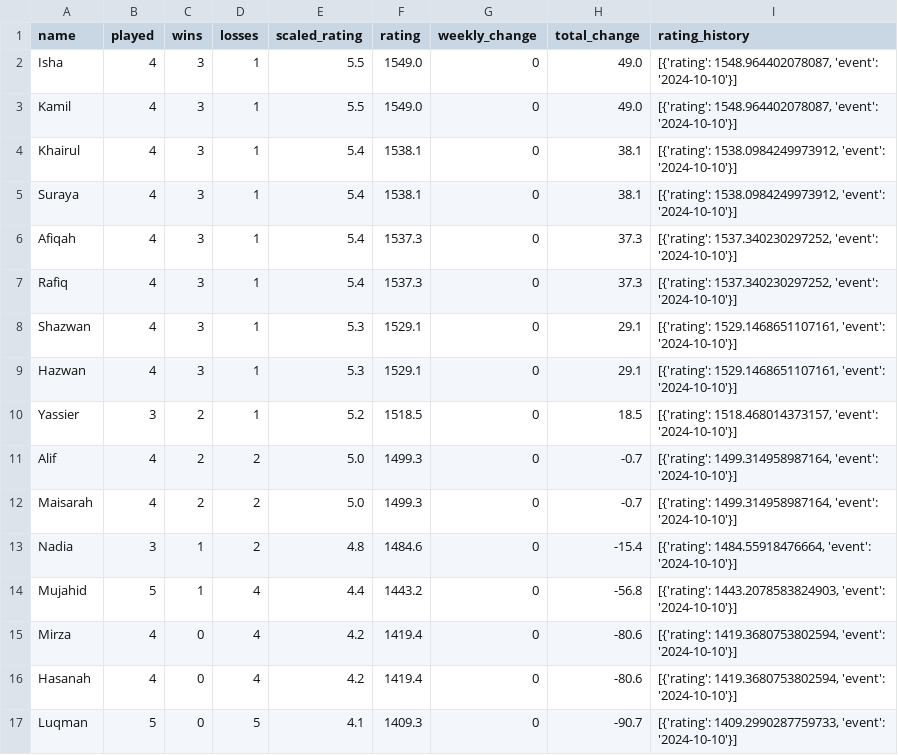
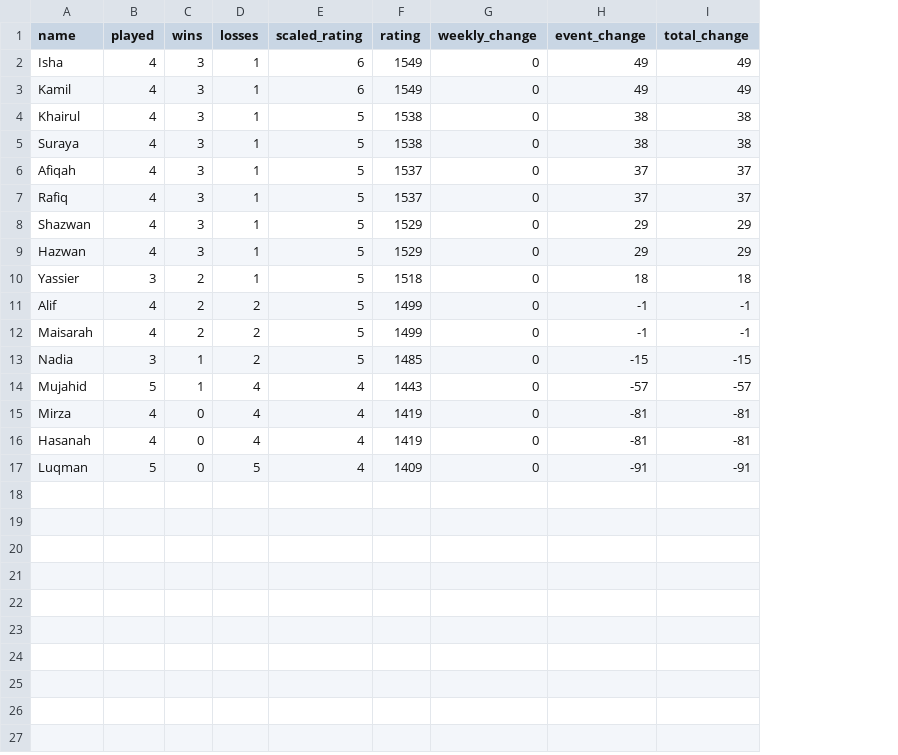
Before and after one commit to BadgerMinton/badgerminton-data, a CSV file: elo-scores/2024-10-10_elo_scores.csv, drawn as a sheet; removed rows and columns are numbered as before the commit, all else as after; the diff names each change by its address in the sheet, - before the commit and + after, or states it on an @@ line.

Commit message:
Upload ELO scores data for 2024-10-10

```diff
--- a/elo-scores/2024-10-10_elo_scores.csv
+++ b/elo-scores/2024-10-10_elo_scores.csv
+column H (event_change), rows 2-17: 49 | 49 | 38 | 38 | 37 | 37 | 29 | 29 | 18 | -1 | -1 | -15 | -57 | -81 | -81 | -91
-column I (rating_history), rows 2-17: [{'rating': 1548.964402078087, 'event': '2024-10-10'}] | [{'rating': 1548.964402078087, 'event': '2024-10-10'}] | [{'rating': 1538.0984249973912, 'event': '2024-10-10'}] | [{'rating': 1538.0984249973912, 'event': '2024-10-10'}] | [{'rating': 1537.340230297252, 'event': '2024-10-10'}] | [{'rating': 1537.340230297252, 'event': '2024-10-10'}] | [{'rating': 1529.1468651107161, 'event': '2024-10-10'}] | [{'rating': 1529.1468651107161, 'event': '2024-10-10'}] | [{'rating': 1518.468014373157, 'event': '2024-10-10'}] | [{'rating': 1499.314958987164, 'event': '2024-10-10'}] | [{'rating': 1499.314958987164, 'event': '2024-10-10'}] | [{'rating': 1484.55918476664, 'event': '2024-10-10'}] | [{'rating': 1443.2078583824903, 'event': '2024-10-10'}] | [{'rating': 1419.3680753802594, 'event': '2024-10-10'}] | [{'rating': 1419.3680753802594, 'event': '2024-10-10'}] | [{'rating': 1409.2990287759733, 'event': '2024-10-10'}]
-E2:E3 (scaled_rating): 5.5
+E2:E3 (scaled_rating): 6
-F2:F3 (rating): 1549.0
+F2:F3 (rating): 1549
-I2:I3 (total_change): 49.0
+I2:I3 (total_change): 49
-E4:E7 (scaled_rating): 5.4
+E4:E7 (scaled_rating): 5
-F4:F5 (rating): 1538.1
+F4:F5 (rating): 1538
-I4:I5 (total_change): 38.1
+I4:I5 (total_change): 38
-F6:F7 (rating): 1537.3
+F6:F7 (rating): 1537
-I6:I7 (total_change): 37.3
+I6:I7 (total_change): 37
-E8:E9 (scaled_rating): 5.3
+E8:E9 (scaled_rating): 5
-F8:F9 (rating): 1529.1
+F8:F9 (rating): 1529
-I8:I9 (total_change): 29.1
+I8:I9 (total_change): 29
-E10 (scaled_rating): 5.2
+E10 (scaled_rating): 5
-F10 (rating): 1518.5
+F10 (rating): 1518
-I10 (total_change): 18.5
+I10 (total_change): 18
-E11:E12 (scaled_rating): 5.0
+E11:E12 (scaled_rating): 5
-F11:F12 (rating): 1499.3
+F11:F12 (rating): 1499
-I11:I12 (total_change): -0.7
+I11:I12 (total_change): -1
-E13 (scaled_rating): 4.8
+E13 (scaled_rating): 5
-F13 (rating): 1484.6
+F13 (rating): 1485
-I13 (total_change): -15.4
+I13 (total_change): -15
-E14 (scaled_rating): 4.4
+E14 (scaled_rating): 4
-F14 (rating): 1443.2
+F14 (rating): 1443
-I14 (total_change): -56.8
+I14 (total_change): -57
-E15:E16 (scaled_rating): 4.2
+E15:E16 (scaled_rating): 4
-F15:F16 (rating): 1419.4
+F15:F16 (rating): 1419
-I15:I16 (total_change): -80.6
+I15:I16 (total_change): -81
-E17 (scaled_rating): 4.1
+E17 (scaled_rating): 4
-F17 (rating): 1409.3
+F17 (rating): 1409
-I17 (total_change): -90.7
+I17 (total_change): -91
```
